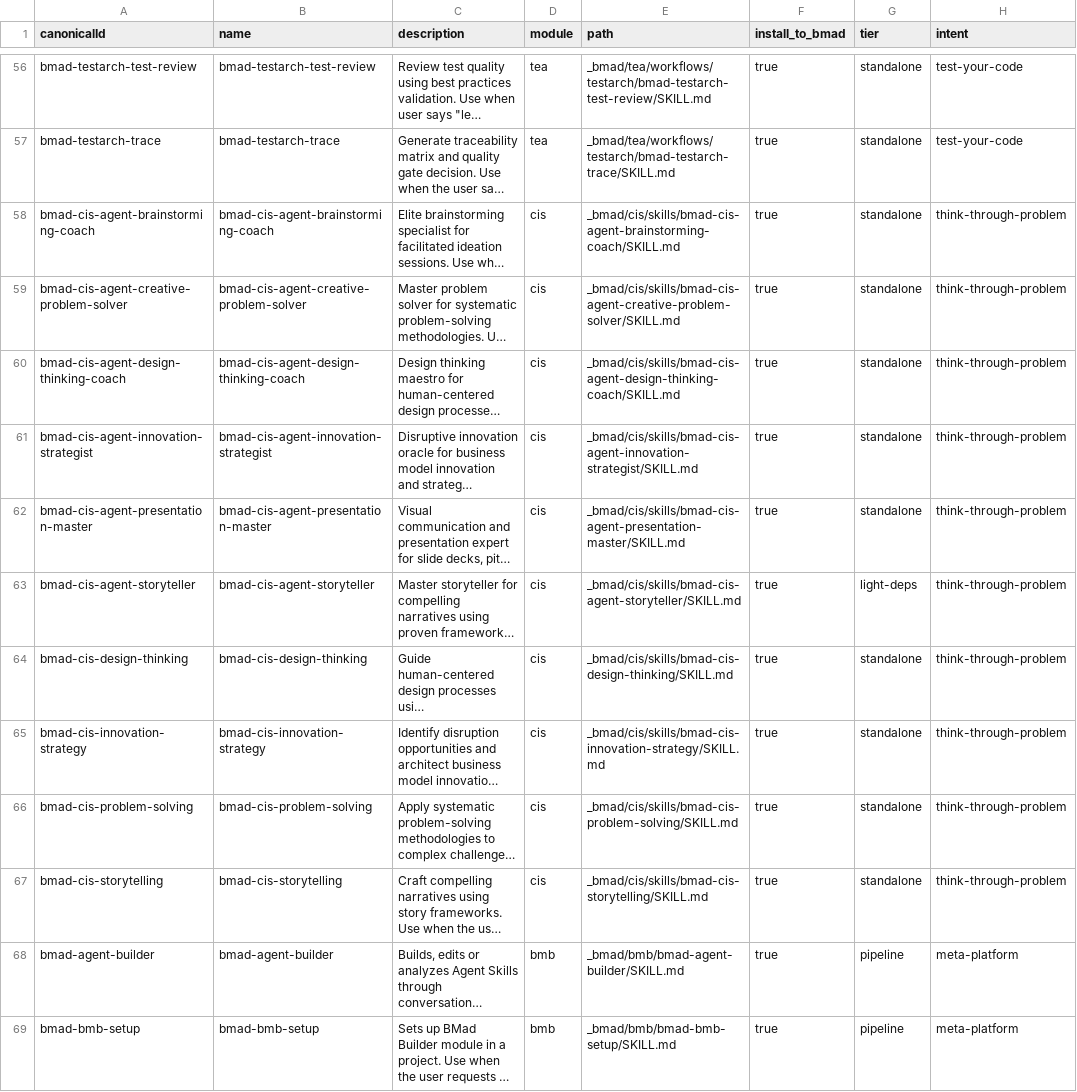
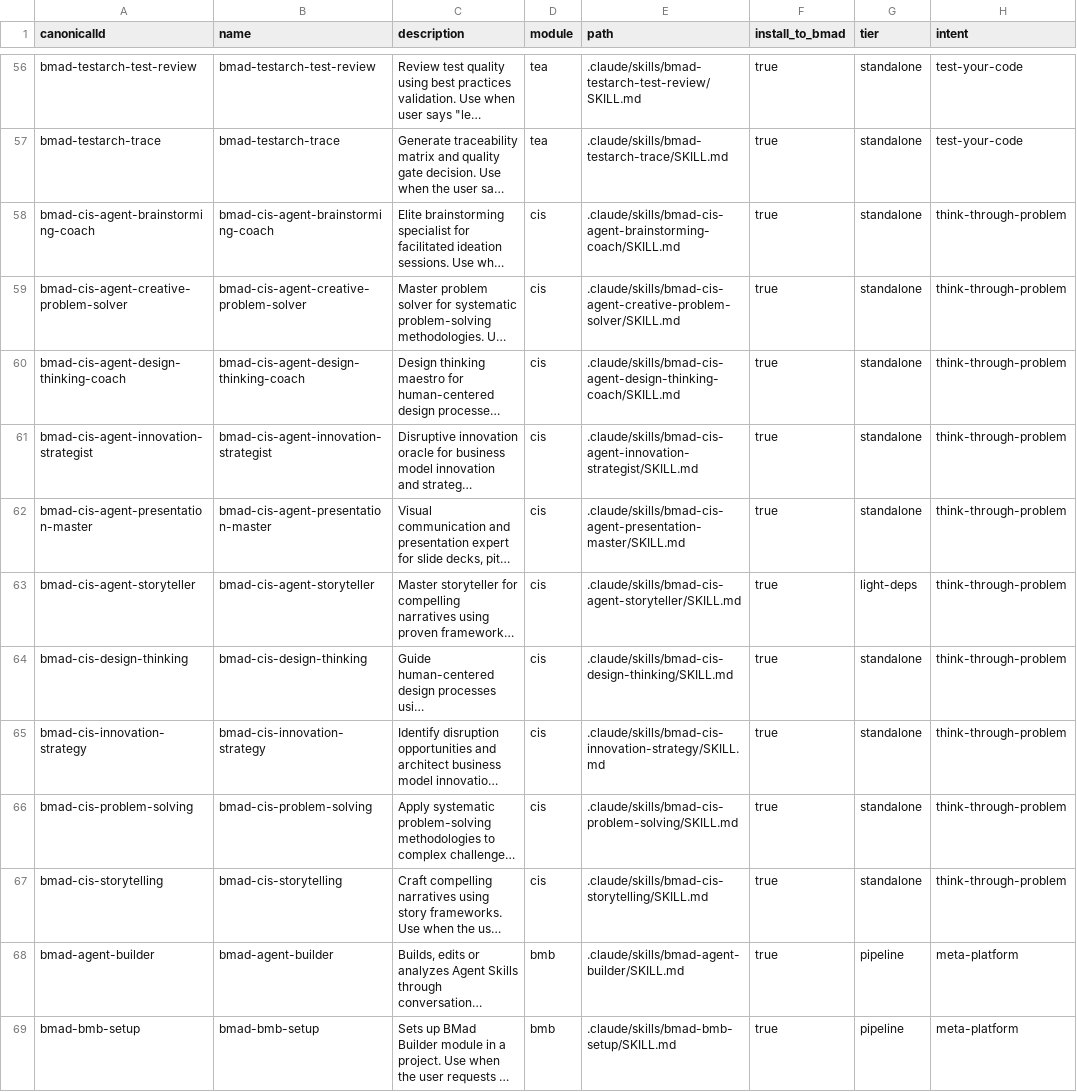
Before and after one commit to amalik/convoke-agents, a CSV file: _bmad/_config/skill-manifest.csv, drawn as a sheet; only a part is shown, gaps mark what is left out; long unchanged cells end in …; the diff covers the shown part only; the diff names each change by its address in the sheet, - before the commit and + after, or states it on an @@ line.

Commit message:
Update skill-manifest.csv

```diff
--- a/_bmad/_config/skill-manifest.csv
+++ b/_bmad/_config/skill-manifest.csv
-E56 (path): _bmad/tea/workflows/testarch/bmad-testarch-test-review/SKILL.md
+E56 (path): .claude/skills/bmad-testarch-test-review/SKILL.md
-E57 (path): _bmad/tea/workflows/testarch/bmad-testarch-trace/SKILL.md
+E57 (path): .claude/skills/bmad-testarch-trace/SKILL.md
-E58 (path): _bmad/cis/skills/bmad-cis-agent-brainstorming-coach/SKILL.md
+E58 (path): .claude/skills/bmad-cis-agent-brainstorming-coach/SKILL.md
-E59 (path): _bmad/cis/skills/bmad-cis-agent-creative-problem-solver/SKILL.md
+E59 (path): .claude/skills/bmad-cis-agent-creative-problem-solver/SKILL.md
-E60 (path): _bmad/cis/skills/bmad-cis-agent-design-thinking-coach/SKILL.md
+E60 (path): .claude/skills/bmad-cis-agent-design-thinking-coach/SKILL.md
-E61 (path): _bmad/cis/skills/bmad-cis-agent-innovation-strategist/SKILL.md
+E61 (path): .claude/skills/bmad-cis-agent-innovation-strategist/SKILL.md
-E62 (path): _bmad/cis/skills/bmad-cis-agent-presentation-master/SKILL.md
+E62 (path): .claude/skills/bmad-cis-agent-presentation-master/SKILL.md
-E63 (path): _bmad/cis/skills/bmad-cis-agent-storyteller/SKILL.md
+E63 (path): .claude/skills/bmad-cis-agent-storyteller/SKILL.md
-E64 (path): _bmad/cis/skills/bmad-cis-design-thinking/SKILL.md
+E64 (path): .claude/skills/bmad-cis-design-thinking/SKILL.md
-E65 (path): _bmad/cis/skills/bmad-cis-innovation-strategy/SKILL.md
+E65 (path): .claude/skills/bmad-cis-innovation-strategy/SKILL.md
-E66 (path): _bmad/cis/skills/bmad-cis-problem-solving/SKILL.md
+E66 (path): .claude/skills/bmad-cis-problem-solving/SKILL.md
-E67 (path): _bmad/cis/skills/bmad-cis-storytelling/SKILL.md
+E67 (path): .claude/skills/bmad-cis-storytelling/SKILL.md
-E68 (path): _bmad/bmb/bmad-agent-builder/SKILL.md
+E68 (path): .claude/skills/bmad-agent-builder/SKILL.md
-E69 (path): _bmad/bmb/bmad-bmb-setup/SKILL.md
+E69 (path): .claude/skills/bmad-bmb-setup/SKILL.md
```
Also changed, not shown: 76 edited cells elsewhere in this file.
